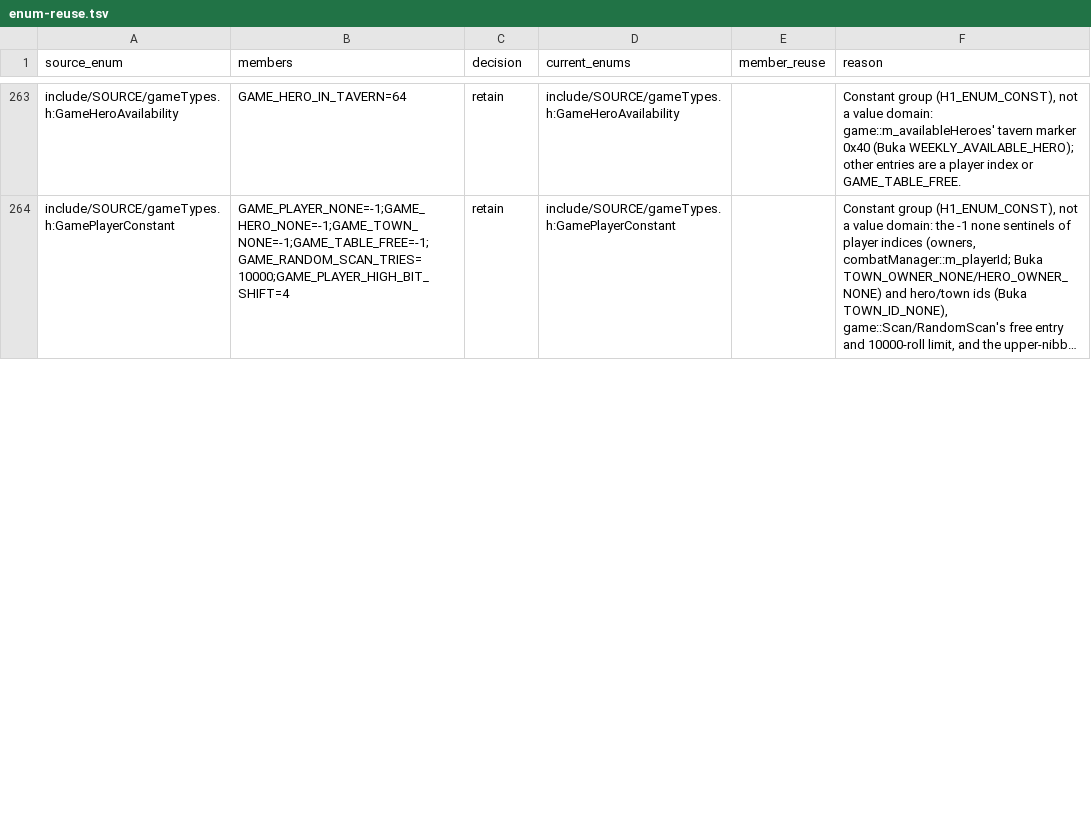
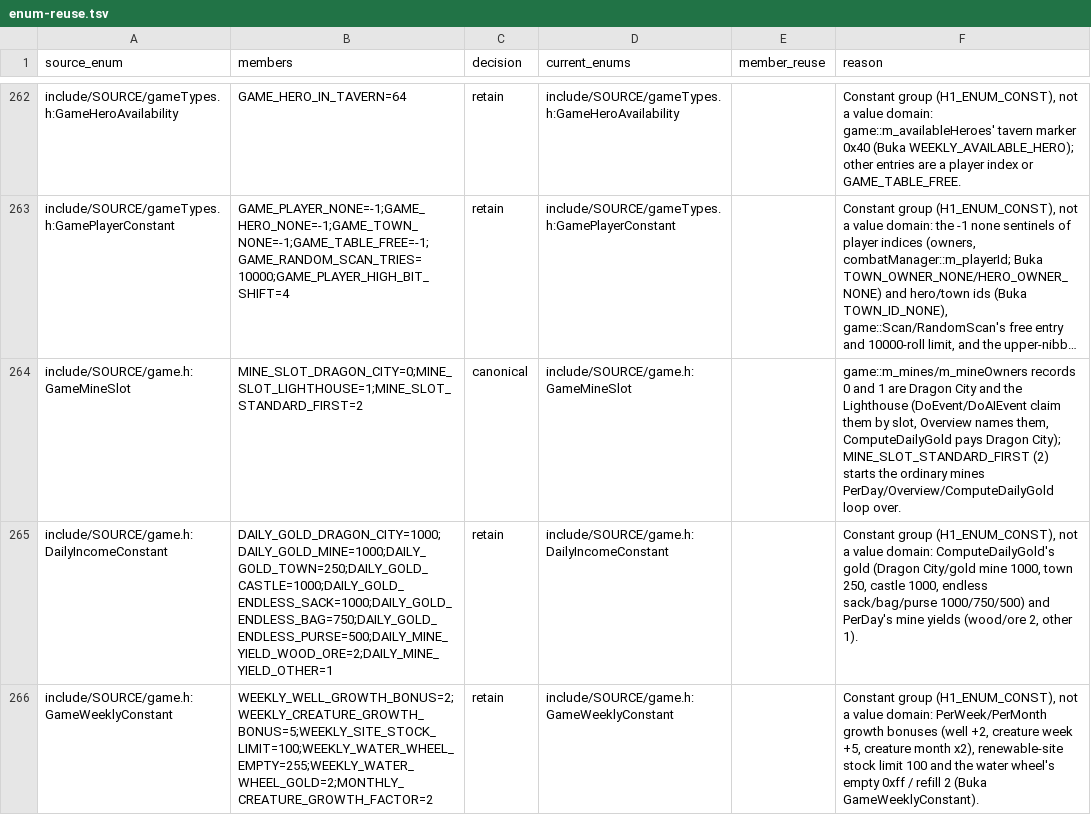
Before and after one commit to sushi-shi/homm1-decomp, a TSV file: config/reviews/enum-reuse.tsv, drawn as a sheet; only a part is shown, gaps mark what is left out; long unchanged cells end in …; the diff covers the shown part only; the diff names each change by its address in the sheet, - before the commit and + after, or states it on an @@ line.

```diff
--- a/config/reviews/enum-reuse.tsv
+++ b/config/reviews/enum-reuse.tsv
+row 264: include/SOURCE/game.h:GameMineSlot | MINE_SLOT_DRAGON_CITY=0;MINE_SLOT_LIGHTHOUSE=1;MINE_SLOT_STANDARD_FIRST=2 | canonical | include/SOURCE/game.h:GameMineSlot |  | game::m_mines/m_mineOwners records 0 and 1 are Dragon City and the Lighthouse (DoEvent/DoAIEvent claim them by slot, Overview names them, ComputeDailyGold pays Dragon City); MINE_SLOT_STANDARD_FIRST (2) starts the ordinary mines PerDay/Overview/ComputeDailyGold loop over.
+row 265: include/SOURCE/game.h:DailyIncomeConstant | DAILY_GOLD_DRAGON_CITY=1000;DAILY_GOLD_MINE=1000;DAILY_GOLD_TOWN=250;DAILY_GOLD_CASTLE=1000;DAILY_GOLD_ENDLESS_SACK=1000;DAILY_GOLD_ENDLESS_BAG=750;DAILY_GOLD_ENDLESS_PURSE=500;DAILY_MINE_YIELD_WOOD_ORE=2;DAILY_MINE_YIELD_OTHER=1 | retain | include/SOURCE/game.h:DailyIncomeConstant |  | Constant group (H1_ENUM_CONST), not a value domain: ComputeDailyGold's gold (Dragon City/gold mine 1000, town 250, castle 1000, endless sack/bag/purse 1000/750/500) and PerDay's mine yields (wood/ore 2, other 1).
+row 266: include/SOURCE/game.h:GameWeeklyConstant | WEEKLY_WELL_GROWTH_BONUS=2;WEEKLY_CREATURE_GROWTH_BONUS=5;WEEKLY_SITE_STOCK_LIMIT=100;WEEKLY_WATER_WHEEL_EMPTY=255;WEEKLY_WATER_WHEEL_GOLD=2;MONTHLY_CREATURE_GROWTH_FACTOR=2 | retain | include/SOURCE/game.h:GameWeeklyConstant |  | Constant group (H1_ENUM_CONST), not a value domain: PerWeek/PerMonth growth bonuses (well +2, creature week +5, creature month x2), renewable-site stock limit 100 and the water wheel's empty 0xff / refill 2 (Buka GameWeeklyConstant).
```
Also changed, not shown: 1 added row, 1 removed row and 2 edited cells elsewhere in this file, 8 other files.
